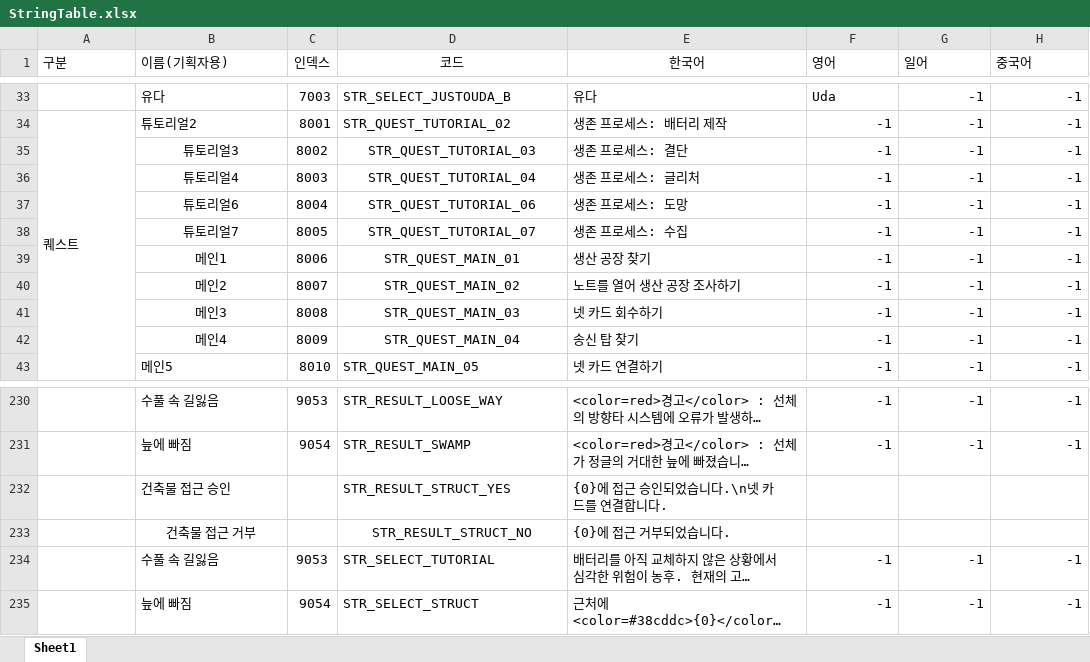
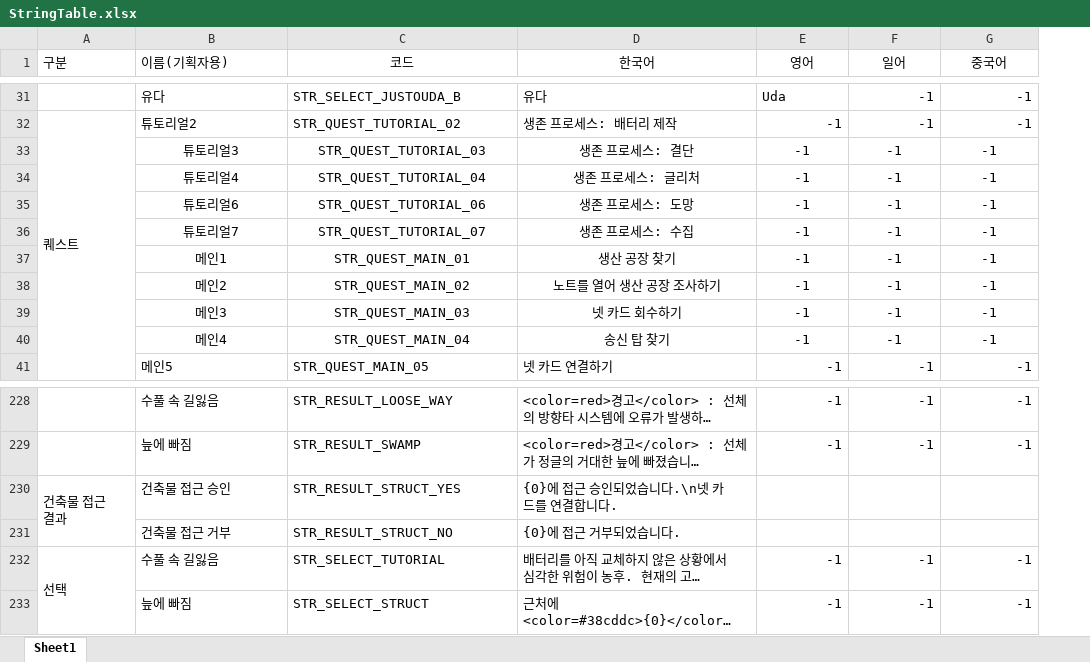
Before and after one commit to Project-60Days/Project_60Days, an Excel workbook: Assets/10.Data/StringTable.xlsx, sheet Sheet1, drawn as a sheet; only a part is shown, gaps mark what is left out; long unchanged cells end in …; values as stored, in another font and other column widths than the file's, no borders; removed rows and columns are numbered as before the commit, all else as after; the diff covers the shown part only; the diff names each change by its address in the sheet, - before the commit and + after, or states it on an @@ line.

```diff
--- a/Assets/10.Data/StringTable.xlsx (sheet Sheet1)
+++ b/Assets/10.Data/StringTable.xlsx (sheet Sheet1)
-column C (인덱스), rows 33-43: 7003 | 8001 | 8002 | 8003 | 8004 | 8005 | 8006 | 8007 | 8008 | 8009 | 8010; rows 230-235: 9053 | 9054 |  |  | 9053 | 9054
-E1:G1 alignment: left
+E1:G1 alignment: center
-D33:D40 alignment: left
+D33:D40 alignment: center
-E33:G40 alignment: right
+E33:G40 alignment: center
-A230 (구분): (empty)
+A230 (구분): 건축물 접근 결과
+A230:A231 merged
-B231 alignment: center
+B231 alignment: left
-C231 alignment: center
+C231 alignment: left
-A232 (구분): (empty)
+A232 (구분): 선택
+A232:A233 merged
```
Also changed, not shown: 1 added row, 3 removed rows, 13 edited cells and cell formats elsewhere in this sheet, Assets/10.Data/TileDataTable.xlsx, 16 other files.
